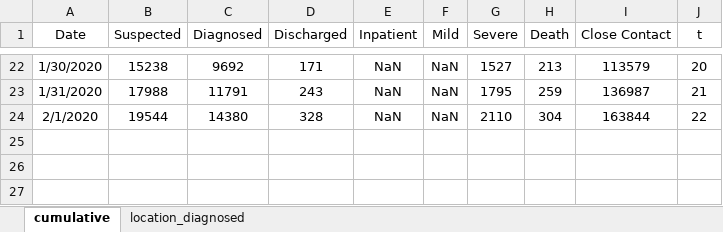
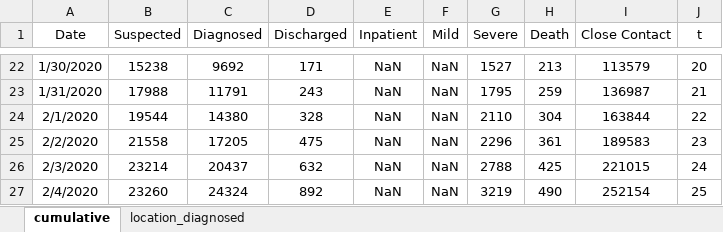
Before and after one commit to eMALI-IO/2019-nCoV, an Excel workbook: dataset/Novel Coronavirus (2019-nCoV) Cases, provided by CN_HK.xlsx, sheet cumulative, drawn as a sheet; only a part is shown, gaps mark what is left out; values as stored, in another font and other column widths than the file's, no borders; charts and pictures not drawn; the diff names each change by its address in the sheet, - before the commit and + after, or states it on an @@ line.

```diff
--- a/dataset/Novel Coronavirus (2019-nCoV) Cases, provided by CN_HK.xlsx (sheet cumulative)
+++ b/dataset/Novel Coronavirus (2019-nCoV) Cases, provided by CN_HK.xlsx (sheet cumulative)
+row 25: 2/2/2020 | 21558 | 17205 | 475 | NaN | NaN | 2296 | 361 | 189583 | 23
+row 26: 2/3/2020 | 23214 | 20437 | 632 | NaN | NaN | 2788 | 425 | 221015 | 24
+row 27: 2/4/2020 | 23260 | 24324 | 892 | NaN | NaN | 3219 | 490 | 252154 | 25
```
Also changed, not shown: sheet location_diagnosed, dataset/Novel Coronavirus (2019-nCoV) Cases, provided by JHU CSSE.xlsx, dataset/time_series_2019-ncov.xlsx, 2 other files.
